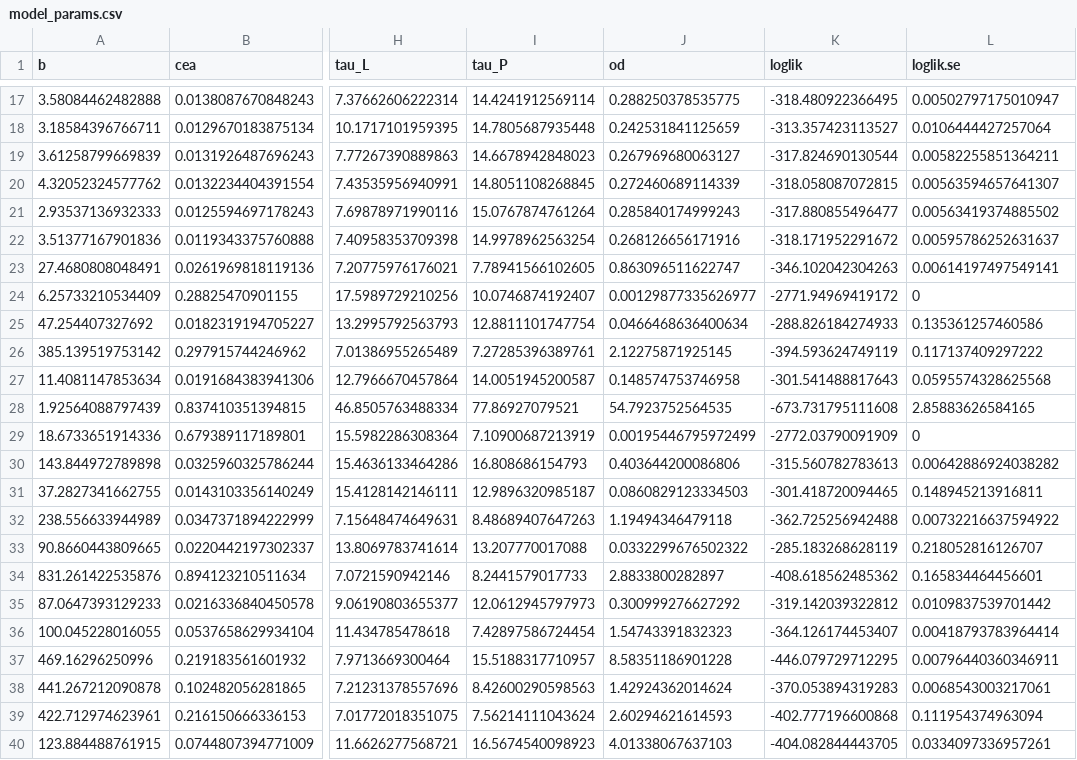
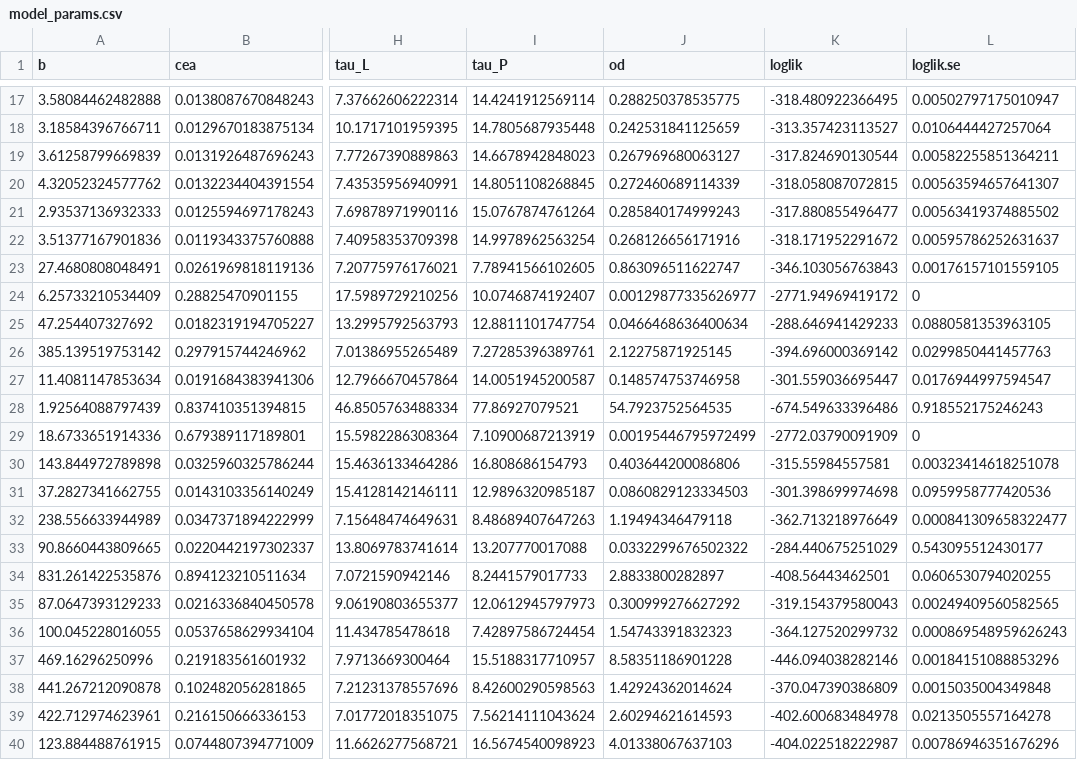
Before and after one commit to ashtonbaker/pomp-practice, a CSV file: debug/9/output/model_params.csv, drawn as a sheet; only a part is shown, gaps mark what is left out; the diff covers the shown part only; the diff names each change by its address in the sheet, - before the commit and + after, or states it on an @@ line.

Commit message:
added debug/10

```diff
--- a/debug/9/output/model_params.csv
+++ b/debug/9/output/model_params.csv
-K23 (loglik): -346.102042304263
+K23 (loglik): -346.103056763843
-L23 (loglik.se): 0.00614197497549141
+L23 (loglik.se): 0.00176157101559105
-K25 (loglik): -288.826184274933
+K25 (loglik): -288.646941429233
-L25 (loglik.se): 0.135361257460586
+L25 (loglik.se): 0.0880581353963105
-K26 (loglik): -394.593624749119
+K26 (loglik): -394.696000369142
-L26 (loglik.se): 0.117137409297222
+L26 (loglik.se): 0.0299850441457763
-K27 (loglik): -301.541488817643
+K27 (loglik): -301.559036695447
-L27 (loglik.se): 0.0595574328625568
+L27 (loglik.se): 0.0176944997594547
-K28 (loglik): -673.731795111608
+K28 (loglik): -674.549633396486
-L28 (loglik.se): 2.85883626584165
+L28 (loglik.se): 0.918552175246243
-K30 (loglik): -315.560782783613
+K30 (loglik): -315.55984557581
-L30 (loglik.se): 0.00642886924038282
+L30 (loglik.se): 0.00323414618251078
-K31 (loglik): -301.418720094465
+K31 (loglik): -301.398699974698
-L31 (loglik.se): 0.148945213916811
+L31 (loglik.se): 0.0959958777420536
-K32 (loglik): -362.725256942488
+K32 (loglik): -362.713218976649
-L32 (loglik.se): 0.00732216637594922
+L32 (loglik.se): 0.000841309658322477
-K33 (loglik): -285.183268628119
+K33 (loglik): -284.440675251029
-L33 (loglik.se): 0.218052816126707
+L33 (loglik.se): 0.543095512430177
-K34 (loglik): -408.618562485362
+K34 (loglik): -408.56443462501
-L34 (loglik.se): 0.165834464456601
+L34 (loglik.se): 0.0606530794020255
-K35 (loglik): -319.142039322812
+K35 (loglik): -319.154379580043
-L35 (loglik.se): 0.0109837539701442
+L35 (loglik.se): 0.00249409560582565
-K36 (loglik): -364.126174453407
+K36 (loglik): -364.127520299732
-L36 (loglik.se): 0.00418793783964414
+L36 (loglik.se): 0.000869548959626243
-K37 (loglik): -446.079729712295
+K37 (loglik): -446.094038282146
-L37 (loglik.se): 0.00796440360346911
+L37 (loglik.se): 0.00184151088853296
-K38 (loglik): -370.053894319283
+K38 (loglik): -370.047390386809
-L38 (loglik.se): 0.0068543003217061
+L38 (loglik.se): 0.0015035004349848
-K39 (loglik): -402.777196600868
+K39 (loglik): -402.600683484978
-L39 (loglik.se): 0.111954374963094
+L39 (loglik.se): 0.0213505557164278
-K40 (loglik): -404.082844443705
+K40 (loglik): -404.022518222987
-L40 (loglik.se): 0.0334097336957261
+L40 (loglik.se): 0.00786946351676296
```
Also changed, not shown: 24 edited cells elsewhere in this file, 18 other files.
